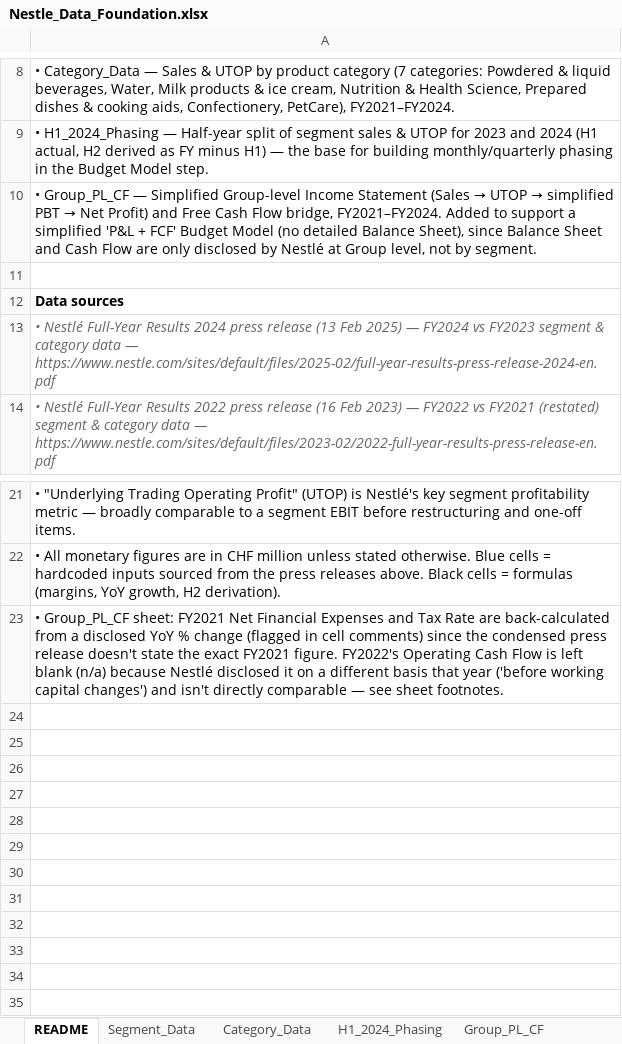
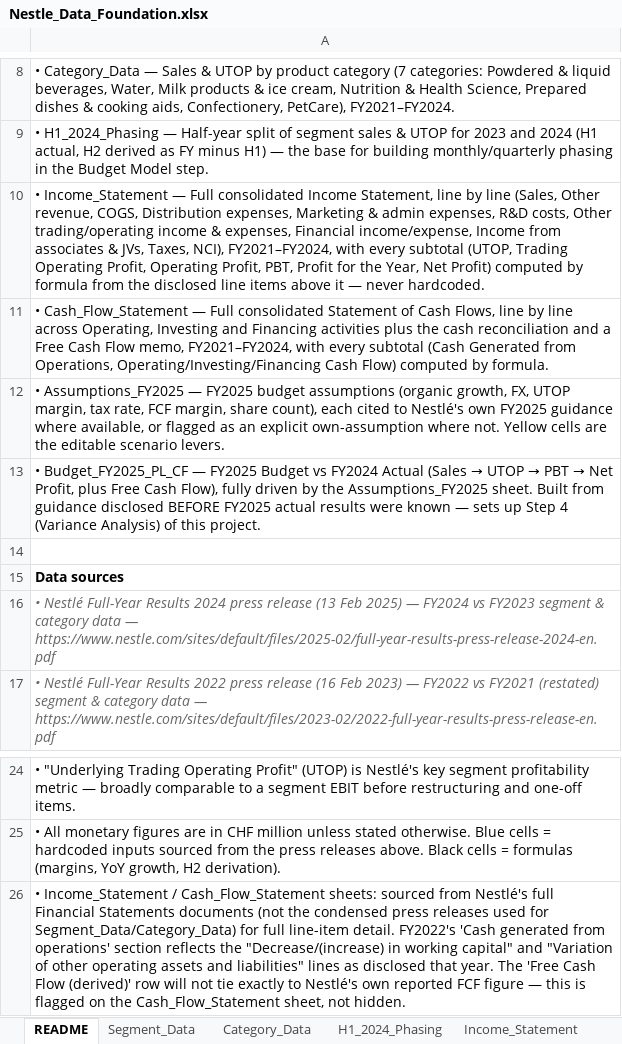
Before and after one commit to vinhdang111/nestle-fpa-analysis, an Excel workbook: excel_model/Nestle_Data_Foundation.xlsx, sheet README, drawn as a sheet; only a part is shown, gaps mark what is left out; values as stored, in another font and other column widths than the file's, no borders; addresses are those after the commit; the diff names each change by its address in the sheet, - before the commit and + after, or states it on an @@ line.

```diff
--- a/excel_model/Nestle_Data_Foundation.xlsx (sheet README)
+++ b/excel_model/Nestle_Data_Foundation.xlsx (sheet README)
-sheet tab: Group_PL_CF
+sheet tab: Income_Statement
@@ A10: • Group_PL_CF — Simplified Group-level Income Statement (Sales → UTOP → simplified PBT → Net Profit) and Free Cash Flow bridge, FY2021–FY2024. Added to support a simplified 'P&L + FCF' Budget Model (no detailed Balance Sheet), since Balance Sheet and Cash Flow are only disclosed by Nestlé at Group level, not by segment. → • Income_Statement — Full consolidated Income Statement, line by line (Sales, Other revenue, COGS, Distribution expenses, Marketing & admin expenses, R&D costs, Other trading/operating income & expenses, Financial income/expense, Income from associates & JVs, Taxes, NCI), FY2021–FY2024, with every subtotal (UTOP, Trading Operating Profit, Operating Profit, PBT, Profit for the Year, Net Profit) computed by formula from the disclosed line items above it — never hardcoded. @@
+row 11: • Cash_Flow_Statement — Full consolidated Statement of Cash Flows, line by line across Operating, Investing and Financing activities plus the cash reconciliation and a Free Cash Flow memo, FY2021–FY2024, with every subtotal (Cash Generated from Operations, Operating/Investing/Financing Cash Flow) computed by formula.
+row 12: • Assumptions_FY2025 — FY2025 budget assumptions (organic growth, FX, UTOP margin, tax rate, FCF margin, share count), each cited to Nestlé's own FY2025 guidance where available, or flagged as an explicit own-assumption where not. Yellow cells are the editable scenario levers.
+row 13: • Budget_FY2025_PL_CF — FY2025 Budget vs FY2024 Actual (Sales → UTOP → PBT → Net Profit, plus Free Cash Flow), fully driven by the Assumptions_FY2025 sheet. Built from guidance disclosed BEFORE FY2025 actual results were known — sets up Step 4 (Variance Analysis) of this project.
-A26: • Group_PL_CF sheet: FY2021 Net Financial Expenses and Tax Rate are back-calculated from a disclosed YoY % change (flagged in cell comments) since the condensed press release doesn't state the exact FY2021 figure. FY2022's Operating Cash Flow is left blank (n/a) because Nestlé disclosed it on a different basis that year ('before working capital changes') and isn't directly comparable — see sheet footnotes.
+A26: • Income_Statement / Cash_Flow_Statement sheets: sourced from Nestlé's full Financial Statements documents (not the condensed press releases used for Segment_Data/Category_Data) for full line-item detail. FY2022's 'Cash generated from operations' section reflects the "Decrease/(increase) in working capital" and "Variation of other operating assets and liabilities" lines as disclosed that year. The 'Free Cash Flow (derived)' row will not tie exactly to Nestlé's own reported FCF figure — this is flagged on the Cash_Flow_Statement sheet, not hidden.
```
Also changed, not shown: sheet Income_Statement, other sheet tabs, formulas that keep their value.
